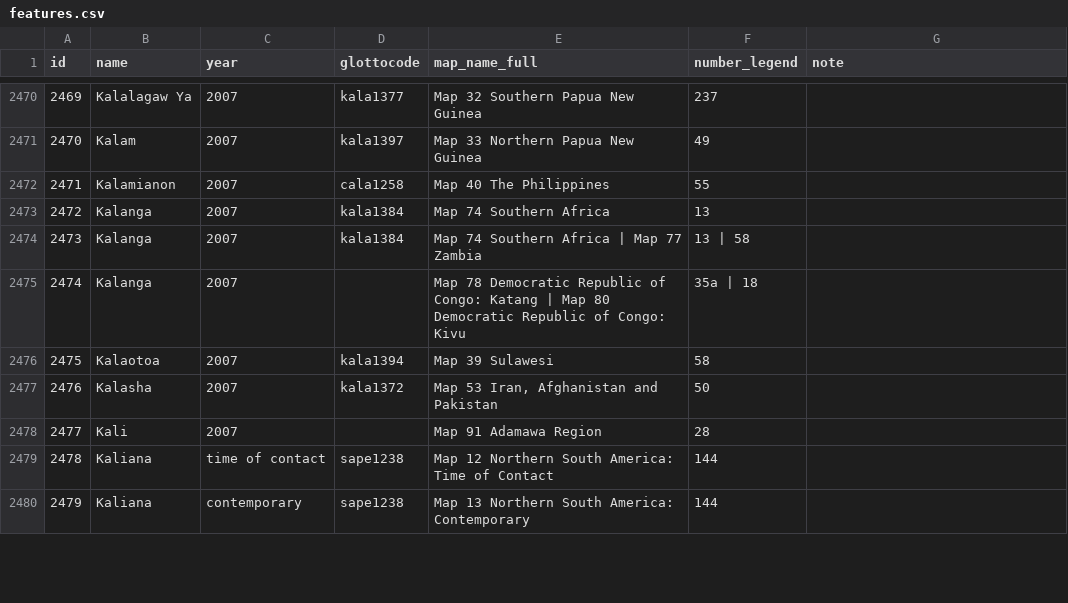
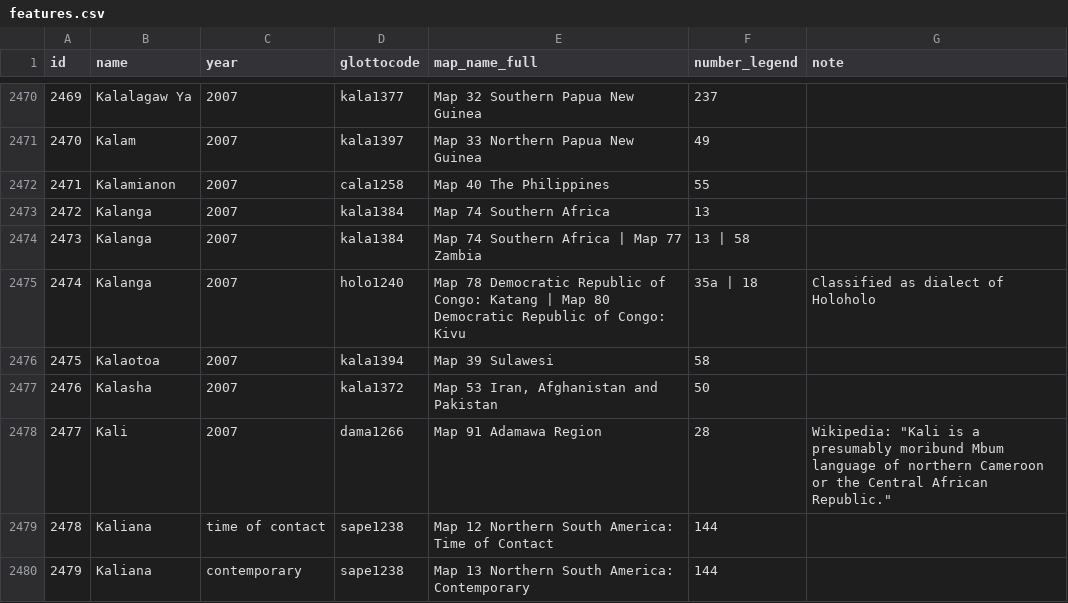
Before and after one commit to Glottography/asher2007world, a CSV file: etc/features.csv, drawn as a sheet; only a part is shown, gaps mark what is left out; the diff covers the shown part only.

Commit message:
more Glottocodes

```diff
--- a/etc/features.csv
+++ b/etc/features.csv
@@ -2474,6 +2474,6 @@ id,name,year,glottocode,map_name_full,number_legend,note
 2473,Kalanga,2007,kala1384,Map 74 Southern Africa | Map 77 Zambia,13 | 58,
-2474,Kalanga,2007,,Map 78 Democratic Republic of Congo: Katang | Map 80 Democratic Republic of Congo: Kivu,35a | 18,
+2474,Kalanga,2007,holo1240,Map 78 Democratic Republic of Congo: Katang | Map 80 Democratic Republic of Congo: Kivu,35a | 18,Classified as dialect of Holoholo
 2475,Kalaotoa,2007,kala1394,Map 39 Sulawesi,58,
 2476,Kalasha,2007,kala1372,"Map 53 Iran, Afghanistan and Pakistan",50,
-2477,Kali,2007,,Map 91 Adamawa Region,28,
+2477,Kali,2007,dama1266,Map 91 Adamawa Region,28,"Wikipedia: ""Kali is a presumably moribund Mbum language of northern Cameroon or the Central African Republic."""
 2478,Kaliana,time of contact,sape1238,Map 12 Northern South America: Time of Contact,144,
```
Also changed, not shown: 38 edited cells elsewhere in this file.
